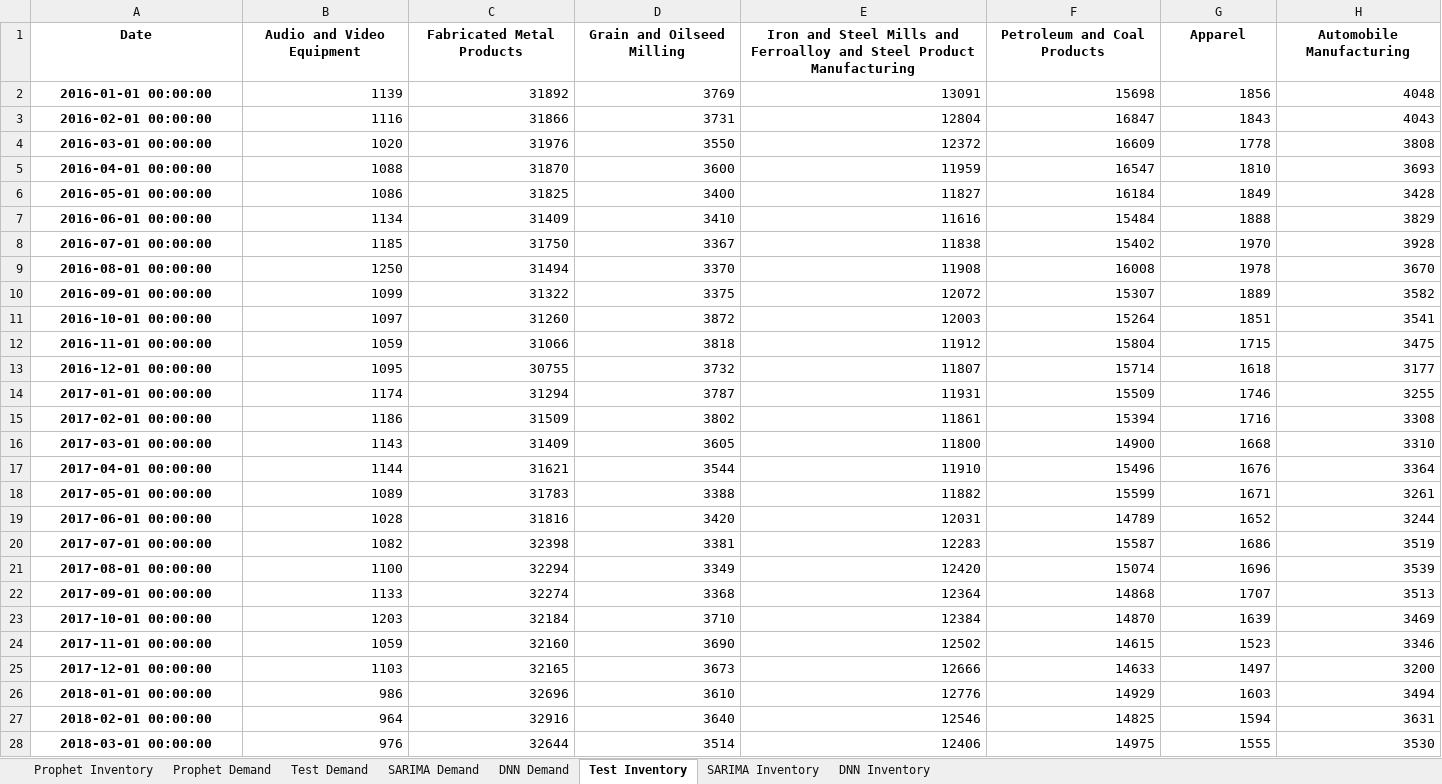
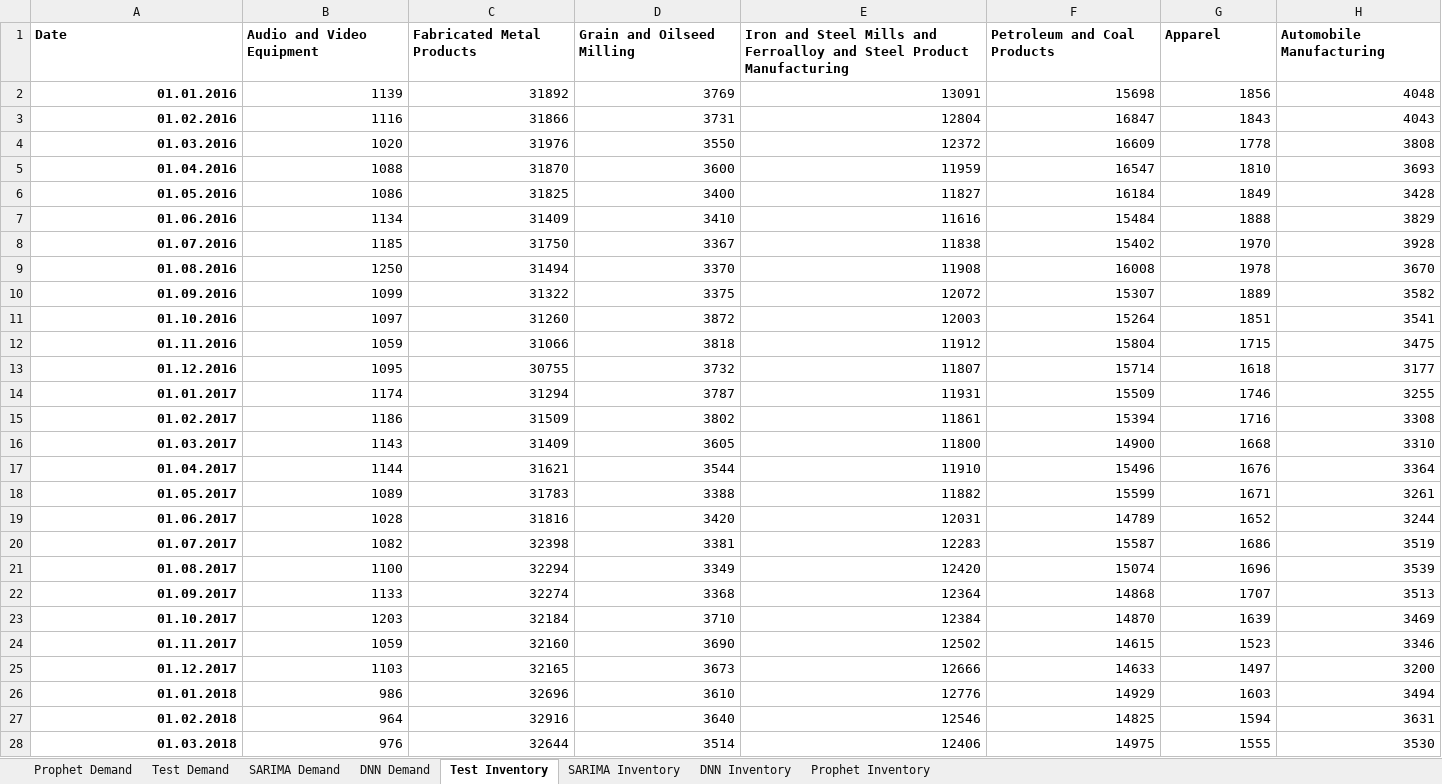
Before and after one commit to MicheleCedolin/BWE, an Excel workbook: Results.xlsx, sheet Test Inventory, drawn as a sheet; only a part is shown; values as stored, in another font and other column widths than the file's, no borders; the diff covers the shown part only; the diff names each change by its address in the sheet, - before the commit and + after, or states it on an @@ line.

```diff
--- a/Results.xlsx (sheet Test Inventory)
+++ b/Results.xlsx (sheet Test Inventory)
@@ sheet tab order changed: Prophet Demand | Test Demand | SARIMA Demand | DNN Demand | Test Inventory | SARIMA Inventory | DNN Inventory | Prophet Inventory @@
-A1:H1 alignment: center
+A1:H1 alignment: left
-A2 (Date): 2016-01-01 00:00:00
+A2 (Date): 01.01.2016
-A2:A28 alignment: center
+A2:A28 alignment: right
-A3 (Date): 2016-02-01 00:00:00
+A3 (Date): 01.02.2016
-A4 (Date): 2016-03-01 00:00:00
+A4 (Date): 01.03.2016
-A5 (Date): 2016-04-01 00:00:00
+A5 (Date): 01.04.2016
-A6 (Date): 2016-05-01 00:00:00
+A6 (Date): 01.05.2016
-A7 (Date): 2016-06-01 00:00:00
+A7 (Date): 01.06.2016
-A8 (Date): 2016-07-01 00:00:00
+A8 (Date): 01.07.2016
-A9 (Date): 2016-08-01 00:00:00
+A9 (Date): 01.08.2016
-A10 (Date): 2016-09-01 00:00:00
+A10 (Date): 01.09.2016
-A11 (Date): 2016-10-01 00:00:00
+A11 (Date): 01.10.2016
-A12 (Date): 2016-11-01 00:00:00
+A12 (Date): 01.11.2016
-A13 (Date): 2016-12-01 00:00:00
+A13 (Date): 01.12.2016
-A14 (Date): 2017-01-01 00:00:00
+A14 (Date): 01.01.2017
-A15 (Date): 2017-02-01 00:00:00
+A15 (Date): 01.02.2017
-A16 (Date): 2017-03-01 00:00:00
+A16 (Date): 01.03.2017
-A17 (Date): 2017-04-01 00:00:00
+A17 (Date): 01.04.2017
-A18 (Date): 2017-05-01 00:00:00
+A18 (Date): 01.05.2017
-A19 (Date): 2017-06-01 00:00:00
+A19 (Date): 01.06.2017
-A20 (Date): 2017-07-01 00:00:00
+A20 (Date): 01.07.2017
-A21 (Date): 2017-08-01 00:00:00
+A21 (Date): 01.08.2017
-A22 (Date): 2017-09-01 00:00:00
+A22 (Date): 01.09.2017
-A23 (Date): 2017-10-01 00:00:00
+A23 (Date): 01.10.2017
-A24 (Date): 2017-11-01 00:00:00
+A24 (Date): 01.11.2017
-A25 (Date): 2017-12-01 00:00:00
+A25 (Date): 01.12.2017
-A26 (Date): 2018-01-01 00:00:00
+A26 (Date): 01.01.2018
-A27 (Date): 2018-02-01 00:00:00
+A27 (Date): 01.02.2018
-A28 (Date): 2018-03-01 00:00:00
+A28 (Date): 01.03.2018
```
Also changed, not shown: 69 edited cells and cell formats elsewhere in this sheet, sheet SARIMA Inventory, sheet Prophet Demand, sheet Prophet Inventory, sheet DNN Inventory.
